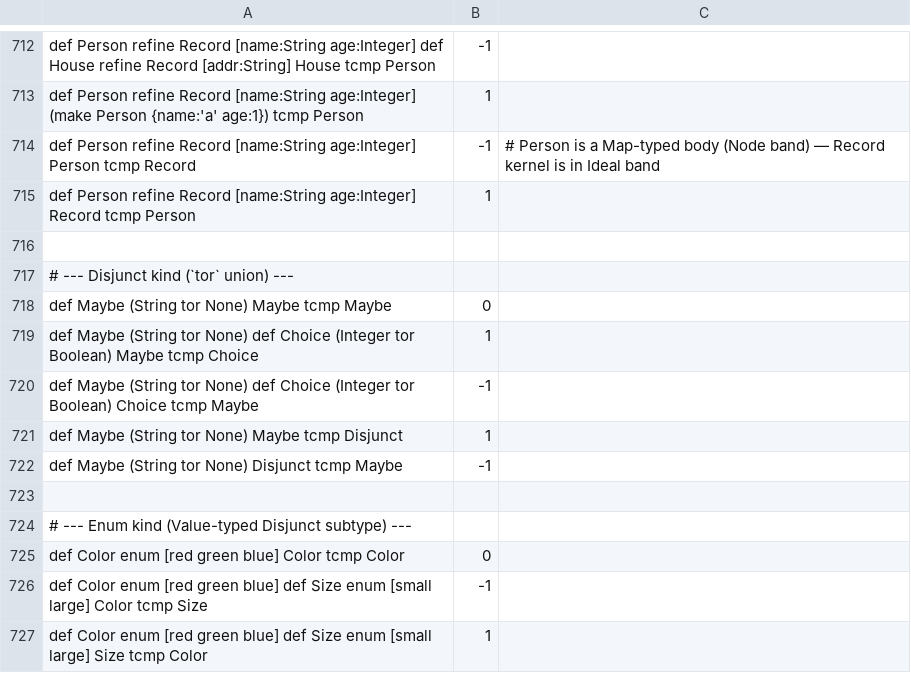
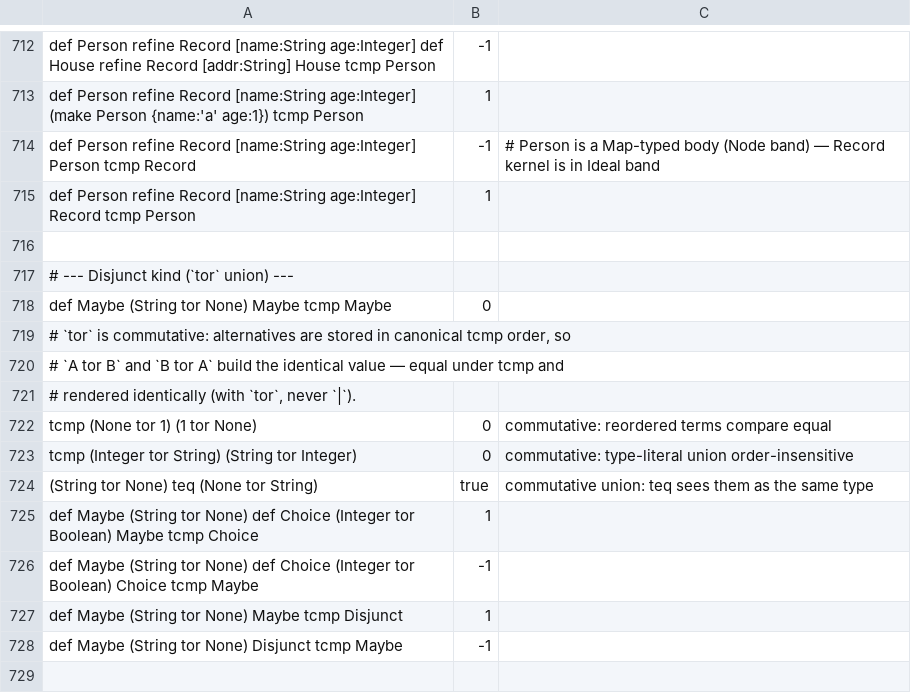
Before and after one commit to aql-lang/aql, a TSV file: lang/spec/compare.tsv, drawn as a sheet; only a part is shown, gaps mark what is left out; the shorter side is filled out with more unchanged rows; the diff names each change by its address in the sheet, - before the commit and + after, or states it on an @@ line.

```diff
--- a/lang/spec/compare.tsv
+++ b/lang/spec/compare.tsv
+row 719: # `tor` is commutative: alternatives are stored in canonical tcmp order, so
+row 720: # `A tor B` and `B tor A` build the identical value — equal under tcmp and
+row 721: # rendered identically (with `tor`, never `|`).
+row 722: tcmp (None tor 1) (1 tor None) | 0 | commutative: reordered terms compare equal
+row 723: tcmp (Integer tor String) (String tor Integer) | 0 | commutative: type-literal union order-insensitive
+row 724: (String tor None) teq (None tor String) | true | commutative union: teq sees them as the same type
```
Also changed, not shown: eng/spec/structure.tsv, lang/spec/corpus-core.tsv, 24 other files.
